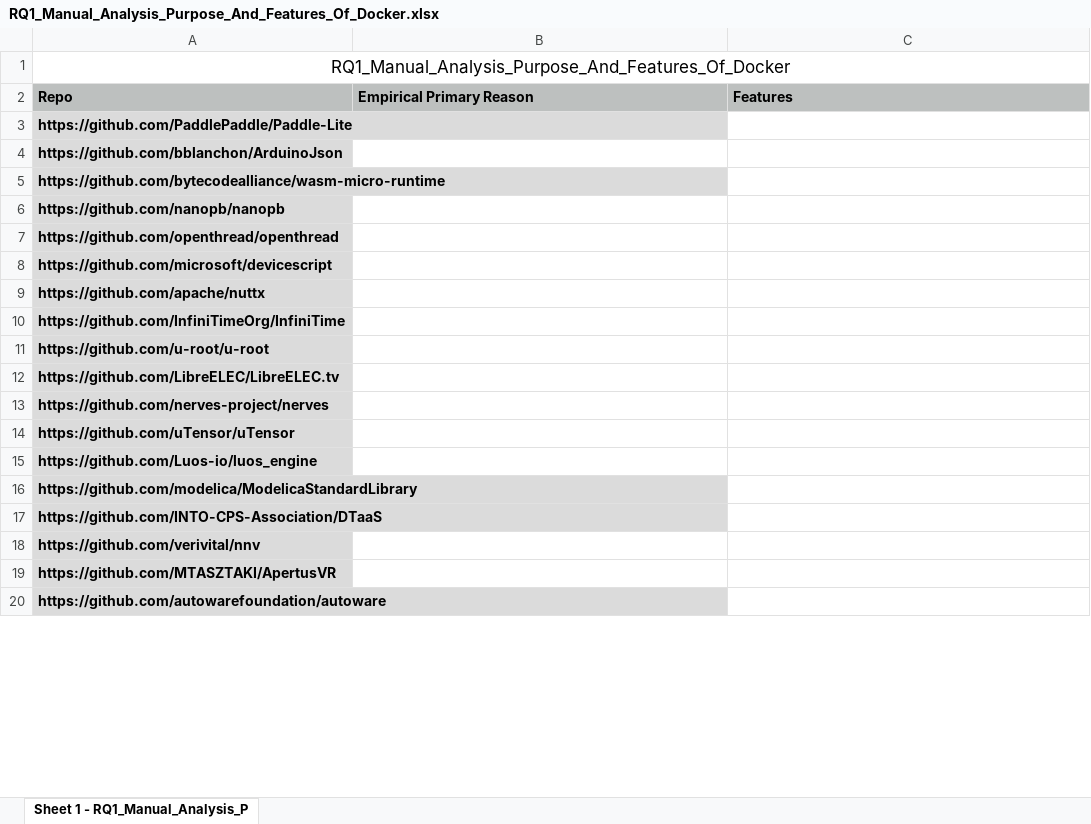
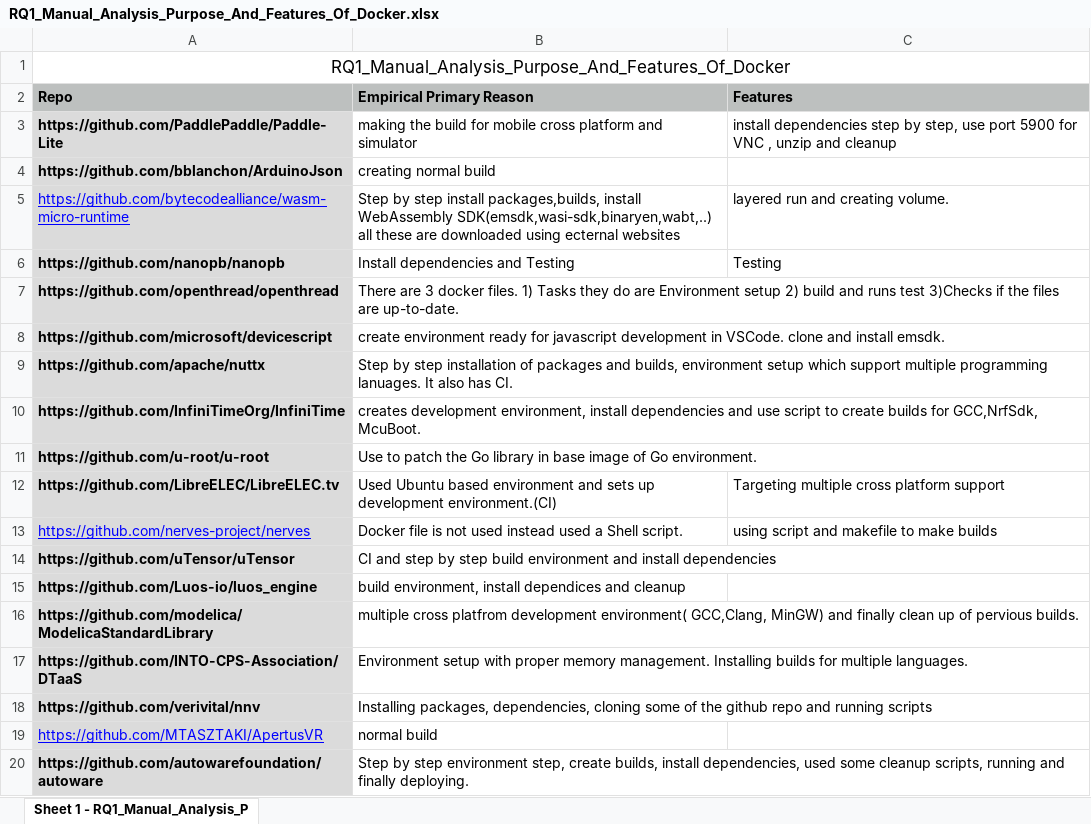
Before and after one commit to Tej619/cps, an Excel workbook: RQ1_Manual_Analysis_Purpose_And_Features_Of_Docker.xlsx, sheet Sheet 1 - RQ1_Manual_Analysis_P, drawn as a sheet; only a part is shown; values as stored, in another font and other column widths than the file's, no borders; the diff covers the shown part only; the diff names each change by its address in the sheet, - before the commit and + after, or states it on an @@ line.

Commit message:
manual analysis for 50 github projects

```diff
--- a/RQ1_Manual_Analysis_Purpose_And_Features_Of_Docker.xlsx (sheet Sheet 1 - RQ1_Manual_Analysis_P)
+++ b/RQ1_Manual_Analysis_Purpose_And_Features_Of_Docker.xlsx (sheet Sheet 1 - RQ1_Manual_Analysis_P)
-B3 (Empirical Primary Reason): (empty)
+B3 (Empirical Primary Reason): making the build for mobile cross platform and simulator
-C3 (Features): (empty)
+C3 (Features): install dependencies step by step, use port 5900 for VNC , unzip and cleanup
-B4 (Empirical Primary Reason): (empty)
+B4 (Empirical Primary Reason): creating normal build
@@ A5 bold: on → off, underline: off → on, text colour: black → #0000FF @@
-B5 (Empirical Primary Reason): (empty)
+B5 (Empirical Primary Reason): Step by step install packages,builds, install WebAssembly SDK(emsdk,wasi-sdk,binaryen,wabt,..) all these are downloaded using ecternal websites
-C5 (Features): (empty)
+C5 (Features): layered run and creating volume.
-B6 (Empirical Primary Reason): (empty)
+B6 (Empirical Primary Reason): Install dependencies and Testing
-C6 (Features): (empty)
+C6 (Features): Testing
-B7 (Empirical Primary Reason): (empty)
+B7 (Empirical Primary Reason): There are 3 docker files. 1) Tasks they do are Environment setup 2) build and runs test 3)Checks if the files are up-to-date.
-B8 (Empirical Primary Reason): (empty)
+B8 (Empirical Primary Reason): create environment ready for javascript development in VSCode. clone and install emsdk.
-B9 (Empirical Primary Reason): (empty)
+B9 (Empirical Primary Reason): Step by step installation of packages and builds, environment setup which support multiple programming lanuages. It also has CI.
-B10 (Empirical Primary Reason): (empty)
+B10 (Empirical Primary Reason): creates development environment, install dependencies and use script to create builds for GCC,NrfSdk, McuBoot.
-B11 (Empirical Primary Reason): (empty)
+B11 (Empirical Primary Reason): Use to patch the Go library in base image of Go environment.
-B12 (Empirical Primary Reason): (empty)
+B12 (Empirical Primary Reason): Used Ubuntu based environment and sets up development environment.(CI)
-C12 (Features): (empty)
+C12 (Features): Targeting multiple cross platform support
@@ A13 bold: on → off, underline: off → on, text colour: black → #0000FF @@
-B13 (Empirical Primary Reason): (empty)
+B13 (Empirical Primary Reason): Docker file is not used instead used a Shell script.
-C13 (Features): (empty)
+C13 (Features): using script and makefile to make builds
-B14 (Empirical Primary Reason): (empty)
+B14 (Empirical Primary Reason): CI and step by step build environment and install dependencies
-B15 (Empirical Primary Reason): (empty)
+B15 (Empirical Primary Reason): build environment, install dependices and cleanup
-B16 (Empirical Primary Reason): (empty)
+B16 (Empirical Primary Reason): multiple cross platfrom development environment( GCC,Clang, MinGW) and finally clean up of pervious builds.
-B17 (Empirical Primary Reason): (empty)
+B17 (Empirical Primary Reason): Environment setup with proper memory management. Installing builds for multiple languages.
-B18 (Empirical Primary Reason): (empty)
+B18 (Empirical Primary Reason): Installing packages, dependencies, cloning some of the github repo and running scripts
@@ A19 bold: on → off, underline: off → on, text colour: black → #0000FF @@
-B19 (Empirical Primary Reason): (empty)
+B19 (Empirical Primary Reason): normal build
-B20 (Empirical Primary Reason): (empty)
+B20 (Empirical Primary Reason): Step by step environment step, create builds, install dependencies, used some cleanup scripts, running and finally deploying.
```
Also changed, not shown: 38 edited cells and cell formats elsewhere in this sheet.
